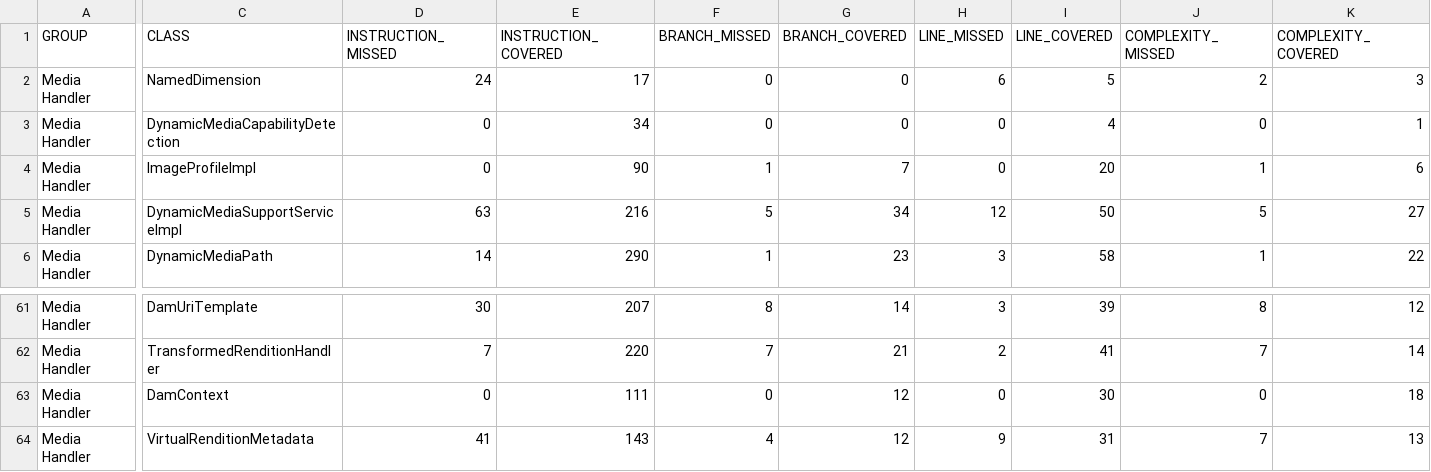
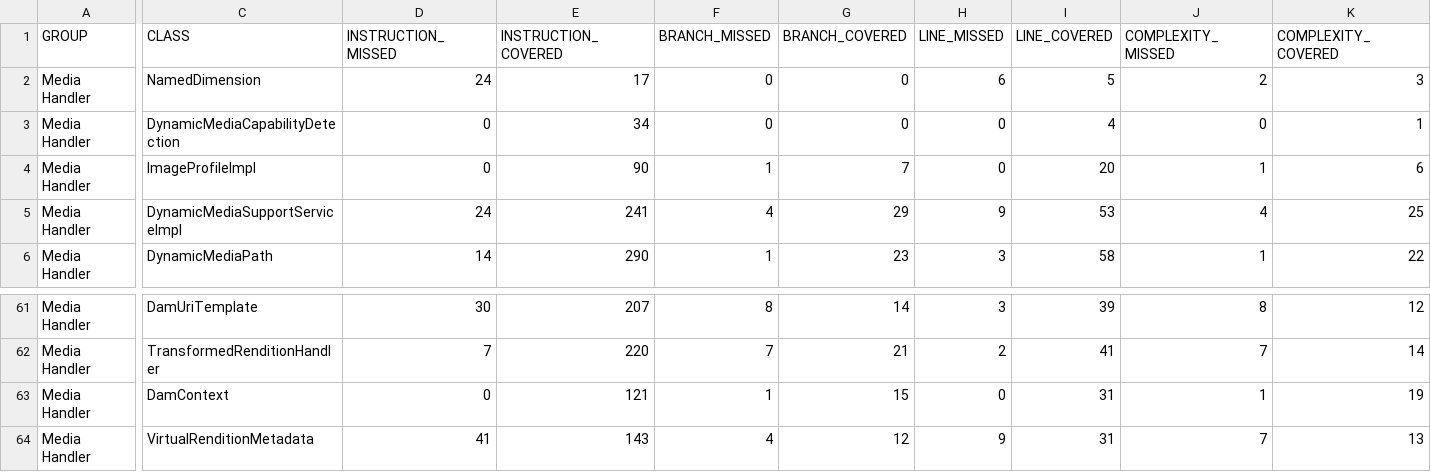
Before and after one commit to wcm-io/wcm-io.github.io, a CSV file: handler/media/jacoco-unit/jacoco.csv, drawn as a sheet; only a part is shown, gaps mark what is left out; the diff names each change by its address in the sheet, - before the commit and + after, or states it on an @@ line.

Commit message:
Maven site: wcm-io/io.wcm.handler.media

```diff
--- a/handler/media/jacoco-unit/jacoco.csv
+++ b/handler/media/jacoco-unit/jacoco.csv
-D5 (INSTRUCTION_MISSED): 63
+D5 (INSTRUCTION_MISSED): 24
-E5 (INSTRUCTION_COVERED): 216
+E5 (INSTRUCTION_COVERED): 241
-F5 (BRANCH_MISSED): 5
+F5 (BRANCH_MISSED): 4
-G5 (BRANCH_COVERED): 34
+G5 (BRANCH_COVERED): 29
-H5 (LINE_MISSED): 12
+H5 (LINE_MISSED): 9
-I5 (LINE_COVERED): 50
+I5 (LINE_COVERED): 53
-J5 (COMPLEXITY_MISSED): 5
+J5 (COMPLEXITY_MISSED): 4
-K5 (COMPLEXITY_COVERED): 27
+K5 (COMPLEXITY_COVERED): 25
-E63 (INSTRUCTION_COVERED): 111
+E63 (INSTRUCTION_COVERED): 121
-F63 (BRANCH_MISSED): 0
+F63 (BRANCH_MISSED): 1
-G63 (BRANCH_COVERED): 12
+G63 (BRANCH_COVERED): 15
-I63 (LINE_COVERED): 30
+I63 (LINE_COVERED): 31
-J63 (COMPLEXITY_MISSED): 0
+J63 (COMPLEXITY_MISSED): 1
-K63 (COMPLEXITY_COVERED): 18
+K63 (COMPLEXITY_COVERED): 19
```
Also changed, not shown: handler/media/jacoco/jacoco.csv, 48 other files.
